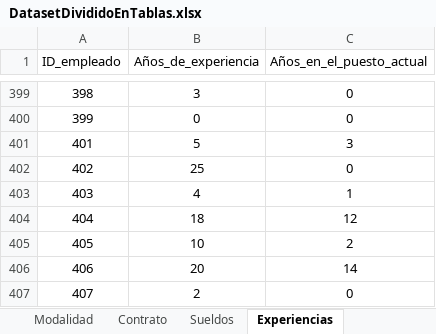
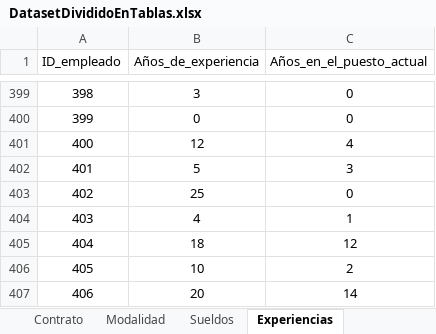
Before and after one commit to rjavier97/DataAnalytics, an Excel workbook: proyecto/DatasetDivididoEnTablas.xlsx, sheet Experiencias, drawn as a sheet; only a part is shown, gaps mark what is left out; the shorter side is filled out with more unchanged rows; values as stored, in another font and other column widths than the file's, no borders; table styles not drawn; the diff names each change by its address in the sheet, - before the commit and + after, or states it on an @@ line.

```diff
--- a/proyecto/DatasetDivididoEnTablas.xlsx (sheet Experiencias)
+++ b/proyecto/DatasetDivididoEnTablas.xlsx (sheet Experiencias)
@@ sheet tab order changed: Contrato | Modalidad | Sueldos | Experiencias @@
+row 401: 400 | 12 | 4
```
Also changed, not shown: sheet Sueldos, sheet Contrato, sheet Encuestas, sheet Empleado, proyecto/TablasTiposDeDatos.xlsx.
